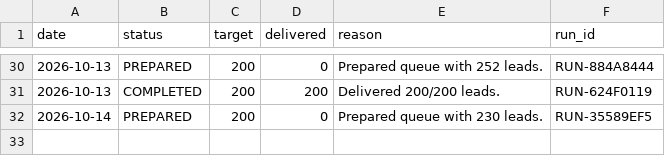
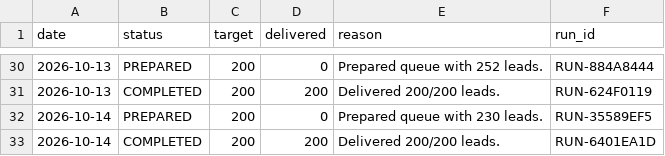
Before and after one commit to ayushdesign4/daily-lead-agent, a CSV file: data/daily_runs.csv, drawn as a sheet; only a part is shown, gaps mark what is left out.

```diff
--- a/data/daily_runs.csv
+++ b/data/daily_runs.csv
@@ -62 +62,2 @@ date,status,target,delivered,reason,run_id
 2026-10-14,PREPARED,200,0,Prepared queue with 230 leads.,RUN-35589EF5
+2026-10-14,COMPLETED,200,200,Delivered 200/200 leads.,RUN-6401EA1D
```
Also changed, not shown: 4 other files.
